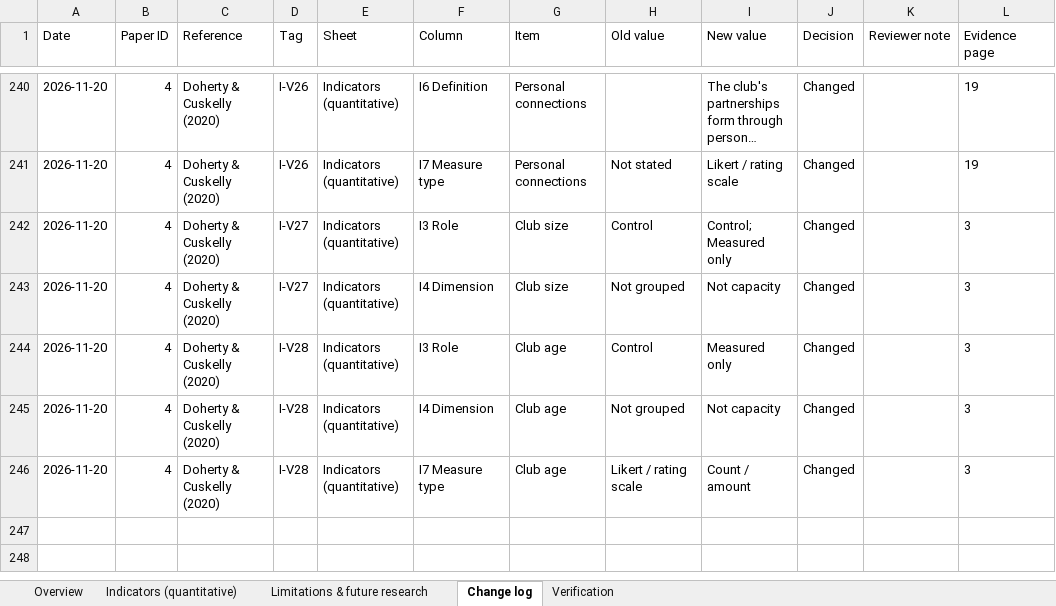
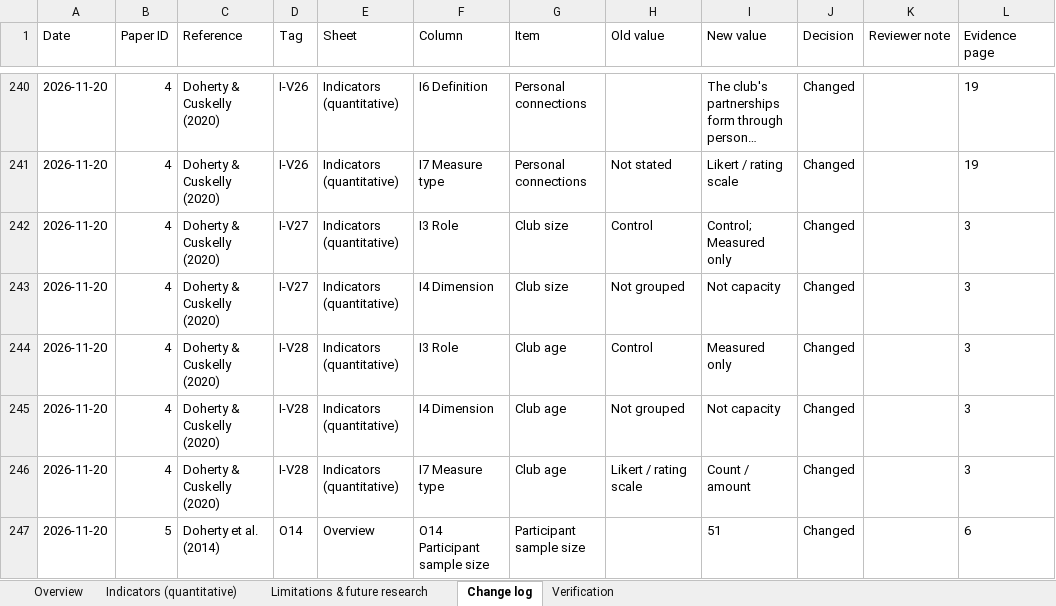
Before and after one commit to sinankprn/sys, an Excel workbook: organised_extraction.xlsx, sheet Change log, drawn as a sheet; only a part is shown, gaps mark what is left out; long unchanged cells end in …; values as stored, in another font and other column widths than the file's, no borders; the diff names each change by its address in the sheet, - before the commit and + after, or states it on an @@ line.

```diff
--- a/organised_extraction.xlsx (sheet Change log)
+++ b/organised_extraction.xlsx (sheet Change log)
+row 247: 2026-11-20 | 5 | Doherty et al. (2014) | O14 | Overview | O14 Participant sample size | Participant sample size |  | 51 | Changed |  | 6
```
Also changed, not shown: sheet Verification, sheet Overview, checklists/paper_05_checklist.xlsx, 4 other files.
